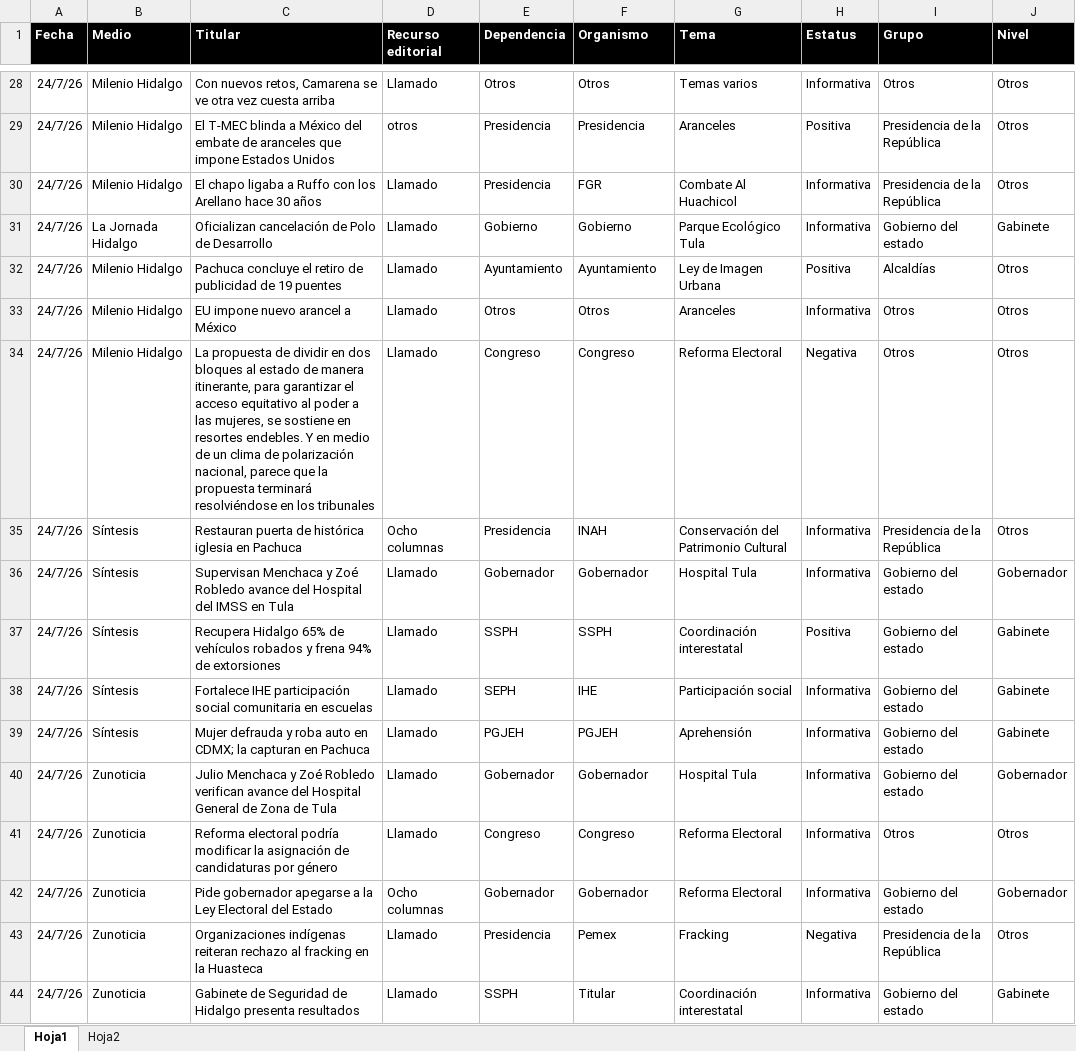
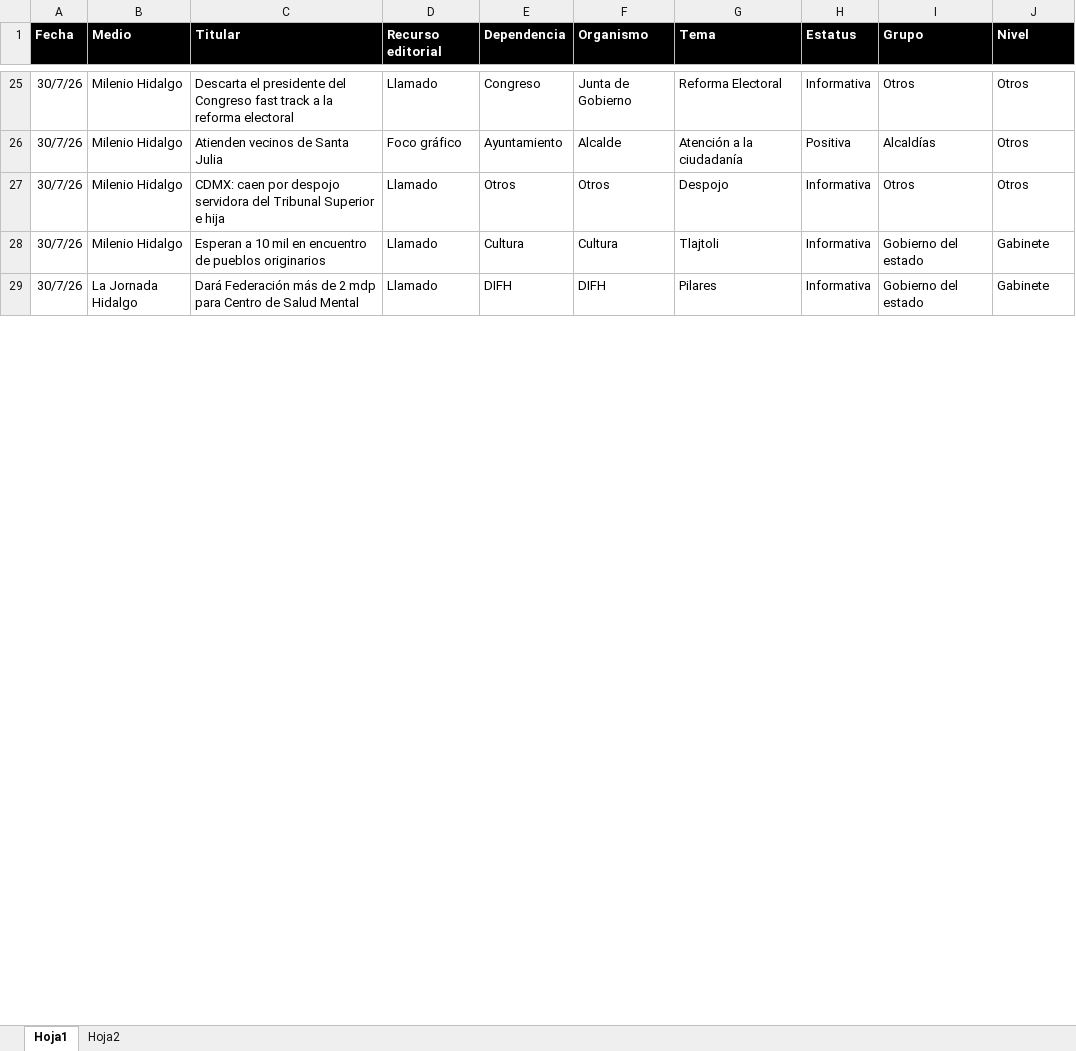
Before and after one commit to thelonious9/Reporteportadas, an Excel workbook: MuestraPortadas.xlsx, sheet Hoja1, drawn as a sheet; only a part is shown, gaps mark what is left out; values as stored, in another font and other column widths than the file's, no borders; table styles not drawn; removed rows and columns are numbered as before the commit, all else as after; the diff covers the shown part only; the diff names each change by its address in the sheet, - before the commit and + after, or states it on an @@ line.

Commit message:
Reporte portadas

```diff
--- a/MuestraPortadas.xlsx (sheet Hoja1)
+++ b/MuestraPortadas.xlsx (sheet Hoja1)
-A25 (Fecha): 24/7/26
+A25 (Fecha): 30/7/26
-C25 (Titular): Con nuevos retos, Camarena se ve otra vez cuesta arriba
+C25 (Titular): Descarta el presidente del Congreso fast track a la reforma electoral
-E25 (Dependencia): Otros
+E25 (Dependencia): Congreso
-F25 (Organismo): Otros
+F25 (Organismo): Junta de Gobierno
-G25 (Tema): Temas varios
+G25 (Tema): Reforma Electoral
-row 29: 24/7/26 | Milenio Hidalgo | El T-MEC blinda a México del embate de aranceles que impone Estados Unidos | otros | Presidencia | Presidencia | Aranceles | Positiva | Presidencia de la República | Otros
-row 30: 24/7/26 | Milenio Hidalgo | El chapo ligaba a Ruffo con los Arellano hace 30 años | Llamado | Presidencia | FGR | Combate Al Huachicol | Informativa | Presidencia de la República | Otros
-row 31: 24/7/26 | La Jornada Hidalgo | Oficializan cancelación de Polo de Desarrollo | Llamado | Gobierno | Gobierno | Parque Ecológico Tula | Informativa | Gobierno del estado | Gabinete
-A26:A27 (Fecha): 24/7/26
+A26:A27 (Fecha): 30/7/26
-C26 (Titular): Pachuca concluye el retiro de publicidad de 19 puentes
+C26 (Titular): Atienden vecinos de Santa Julia
-D26 (Recurso editorial): Llamado
+D26 (Recurso editorial): Foco gráfico
-F26 (Organismo): Ayuntamiento
+F26 (Organismo): Alcalde
-G26 (Tema): Ley de Imagen Urbana
+G26 (Tema): Atención a la ciudadanía
-C27 (Titular): EU impone nuevo arancel a México
+C27 (Titular): CDMX: caen por despojo servidora del Tribunal Superior e hija
-G27 (Tema): Aranceles
+G27 (Tema): Despojo
-row 34: 24/7/26 | Milenio Hidalgo | La propuesta de dividir en dos bloques al estado de manera itinerante, para garantizar el acceso equitativo al poder a las mujeres, se sostiene en resortes endebles. Y en medio de un clima de polarización nacional, parece que la propuesta terminará resolviéndose en los tribunales | Llamado | Congreso | Congreso | Reforma Electoral | Negativa | Otros | Otros
-row 35: 24/7/26 | Síntesis | Restauran puerta de histórica iglesia en Pachuca | Ocho columnas | Presidencia | INAH | Conservación del Patrimonio Cultural | Informativa | Presidencia de la República | Otros
-row 36: 24/7/26 | Síntesis | Supervisan Menchaca y Zoé Robledo avance del Hospital del IMSS en Tula | Llamado | Gobernador | Gobernador | Hospital Tula | Informativa | Gobierno del estado | Gobernador
-row 37: 24/7/26 | Síntesis | Recupera Hidalgo 65% de vehículos robados y frena 94% de extorsiones | Llamado | SSPH | SSPH | Coordinación interestatal | Positiva | Gobierno del estado | Gabinete
-row 38: 24/7/26 | Síntesis | Fortalece IHE participación social comunitaria en escuelas | Llamado | SEPH | IHE | Participación social | Informativa | Gobierno del estado | Gabinete
-row 39: 24/7/26 | Síntesis | Mujer defrauda y roba auto en CDMX; la capturan en Pachuca | Llamado | PGJEH | PGJEH | Aprehensión | Informativa | Gobierno del estado | Gabinete
-row 40: 24/7/26 | Zunoticia | Julio Menchaca y Zoé Robledo verifican avance del Hospital General de Zona de Tula | Llamado | Gobernador | Gobernador | Hospital Tula | Informativa | Gobierno del estado | Gobernador
-row 41: 24/7/26 | Zunoticia | Reforma electoral podría modificar la asignación de candidaturas por género | Llamado | Congreso | Congreso | Reforma Electoral | Informativa | Otros | Otros
-row 42: 24/7/26 | Zunoticia | Pide gobernador apegarse a la Ley Electoral del Estado | Ocho columnas | Gobernador | Gobernador | Reforma Electoral | Informativa | Gobierno del estado | Gobernador
-row 43: 24/7/26 | Zunoticia | Organizaciones indígenas reiteran rechazo al fracking en la Huasteca | Llamado | Presidencia | Pemex | Fracking | Negativa | Presidencia de la República | Otros
-A28 (Fecha): 24/7/26
+A28 (Fecha): 30/7/26
-B28 (Medio): Zunoticia
+B28 (Medio): Milenio Hidalgo
-C28 (Titular): Gabinete de Seguridad de Hidalgo presenta resultados
+C28 (Titular): Esperan a 10 mil en encuentro de pueblos originarios
-E28 (Dependencia): SSPH
+E28 (Dependencia): Cultura
-F28 (Organismo): Titular
+F28 (Organismo): Cultura
-G28 (Tema): Coordinación interestatal
+G28 (Tema): Tlajtoli
+row 29: 30/7/26 | La Jornada Hidalgo | Dará Federación más de 2 mdp para Centro de Salud Mental | Llamado | DIFH | DIFH | Pilares | Informativa | Gobierno del estado | Gabinete
```
Also changed, not shown: 30 added rows, 26 removed rows and 95 edited cells elsewhere in this sheet, 1 other file.
